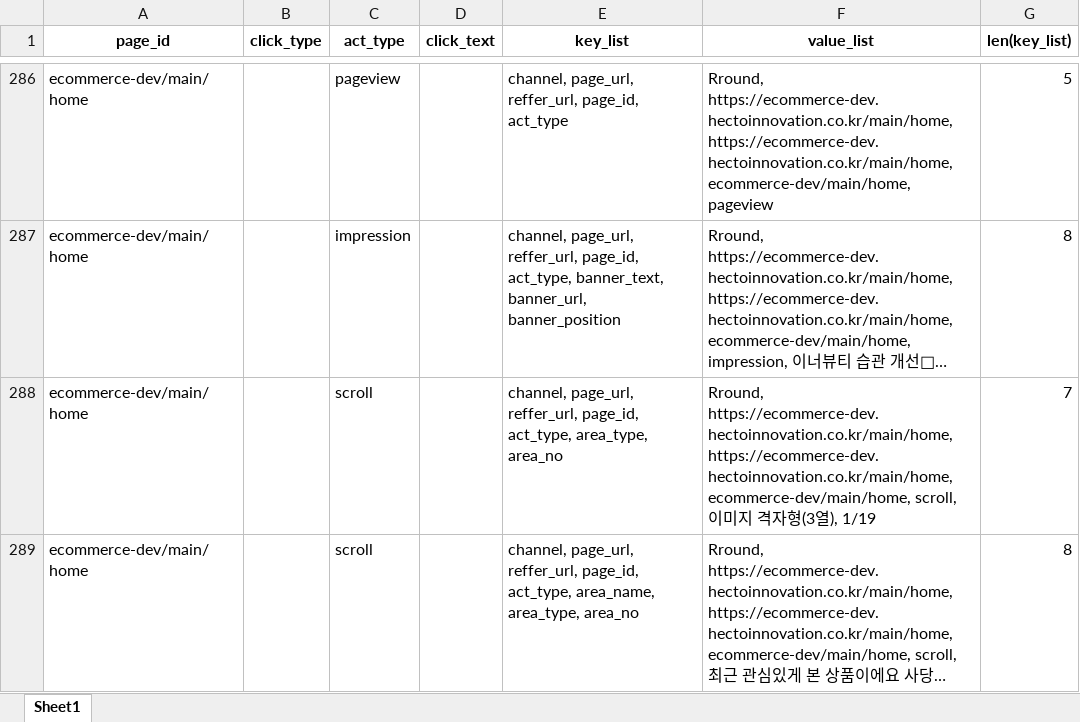
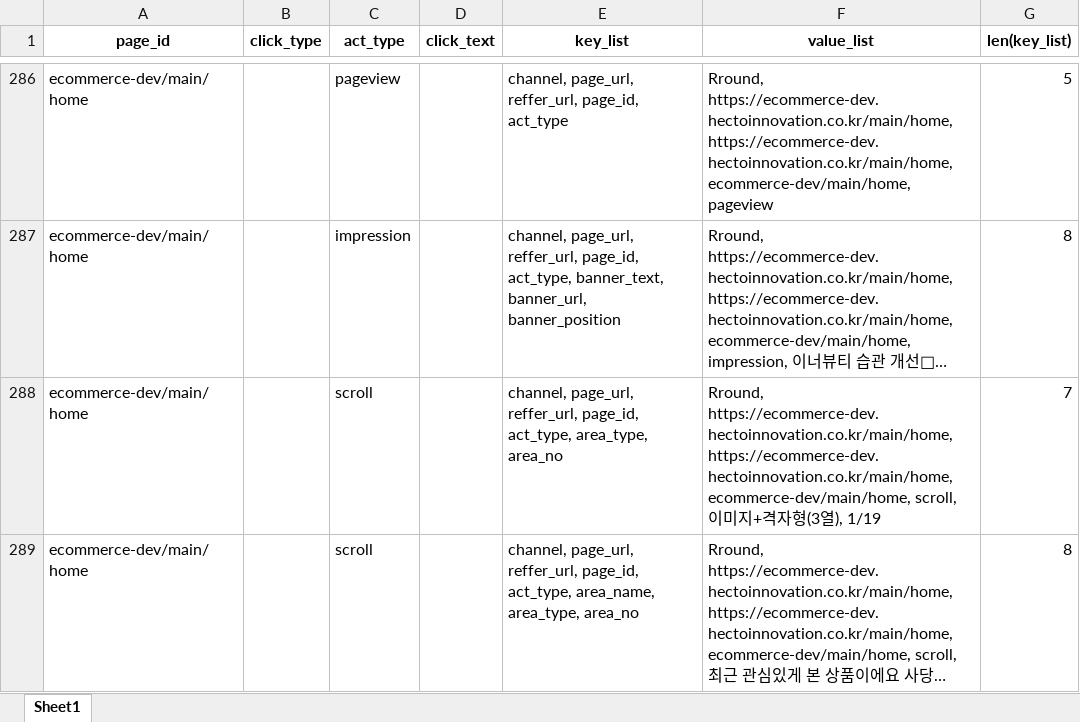
Before and after one commit to skadudd/project_hct, an Excel workbook: 250529_로그QA자동화_DI-TASK-769/result/log_analysis_result.xlsx, sheet Sheet1, drawn as a sheet; only a part is shown, gaps mark what is left out; long unchanged cells end in …; values as stored, in another font and other column widths than the file's, no borders; the diff covers the shown part only; the diff names each change by its address in the sheet, - before the commit and + after, or states it on an @@ line.

```diff
--- a/250529_로그QA자동화_DI-TASK-769/result/log_analysis_result.xlsx (sheet Sheet1)
+++ b/250529_로그QA자동화_DI-TASK-769/result/log_analysis_result.xlsx (sheet Sheet1)
-F288 (value_list): …미지 격자…
+F288 (value_list): …미지+격자…
```
Also changed, not shown: 13 edited cells elsewhere in this sheet, 4 other files.
